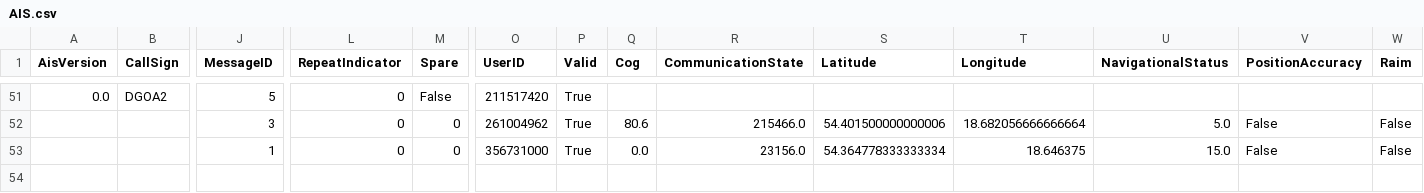
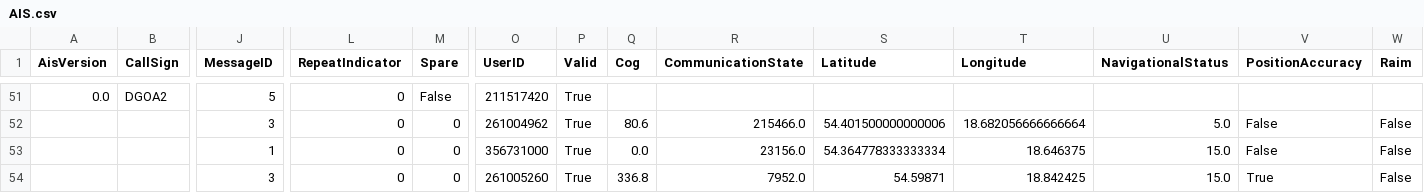
Before and after one commit to KamilSukiennik/wspolrzedne, a CSV file: AIS.csv, drawn as a sheet; only a part is shown, gaps mark what is left out; rows hold the shown columns only; the diff names each change by its address in the sheet, - before the commit and + after, or states it on an @@ line.

Commit message:
Aktualizacja pliku AIS.csv

```diff
--- a/AIS.csv
+++ b/AIS.csv
+row 54:  |  | 3 | 0 | 0 | 261005260 | True | 336.8 | 7952.0 | 54.59871 | 18.842425 | 15.0 | True | False
```
